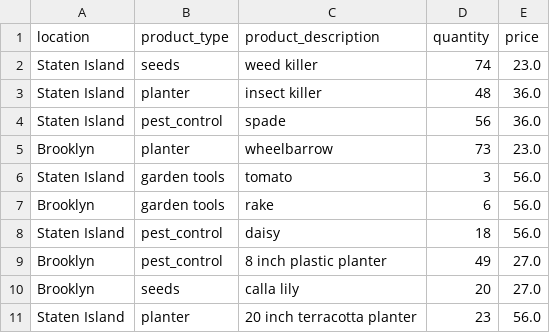
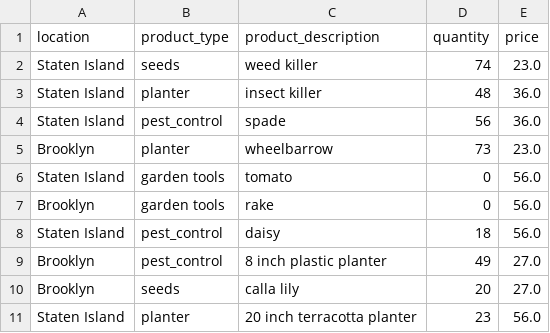
Before and after one commit to josegarcia19809/Data-Analysis-with-Pandas-and-Python, a CSV file: datax/inventory.csv, drawn as a sheet.

```diff
--- a/datax/inventory.csv
+++ b/datax/inventory.csv
@@ -5,4 +5,4 @@ Staten Island,pest_control,spade,56,36.0
 Brooklyn,planter,wheelbarrow,73,23.0
-Staten Island,garden tools,tomato,3,56.0
-Brooklyn,garden tools,rake,6,56.0
+Staten Island,garden tools,tomato,0,56.0
+Brooklyn,garden tools,rake,0,56.0
 Staten Island,pest_control,daisy,18,56.0
```
Also changed, not shown: 1 other file.
